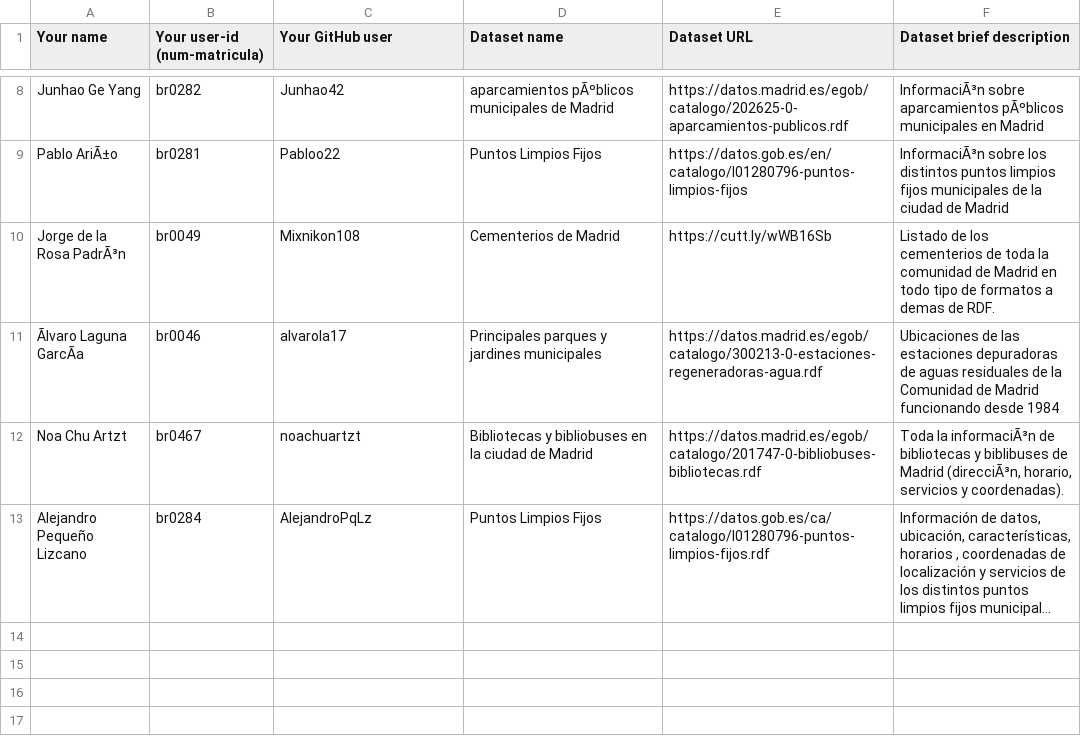
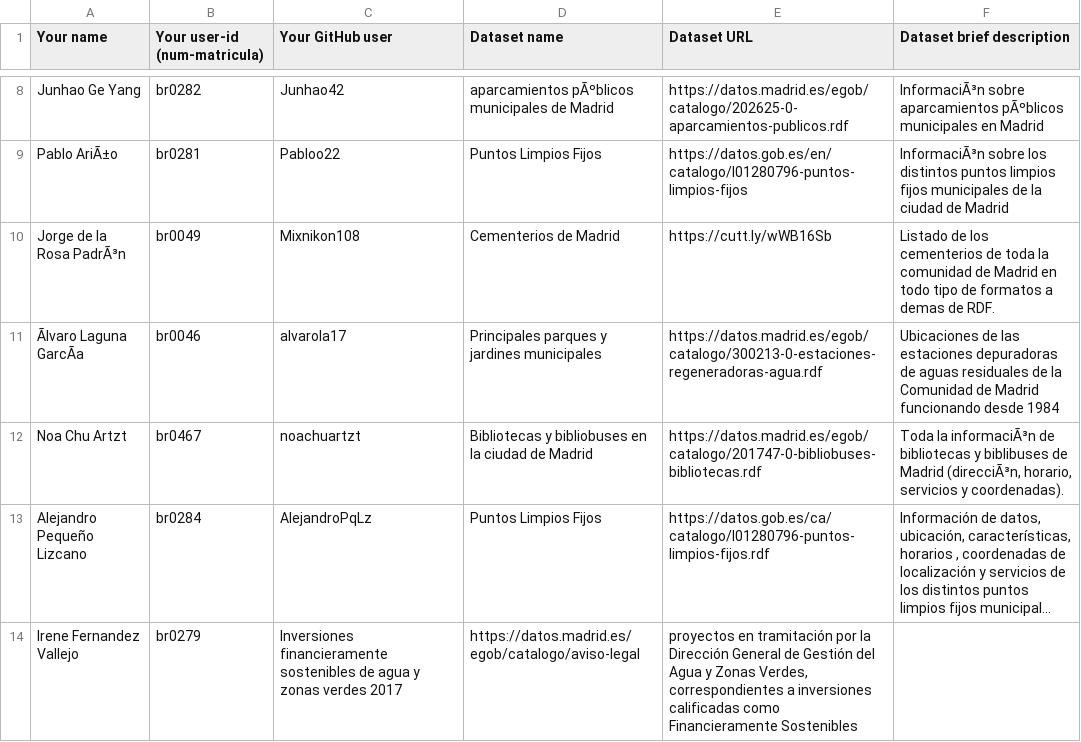
Before and after one commit to pablohfdez/LinkedData2021-2022, a CSV file: Assignment1/DatasetDescriptions.csv, drawn as a sheet; only a part is shown, gaps mark what is left out; long unchanged cells end in …; the diff names each change by its address in the sheet, - before the commit and + after, or states it on an @@ line.

Commit message:
Update DatasetDescriptions.csv

```diff
--- a/Assignment1/DatasetDescriptions.csv
+++ b/Assignment1/DatasetDescriptions.csv
+row 14: Irene Fernandez Vallejo | br0279 | Inversiones financieramente sostenibles de agua y zonas verdes 2017 | https://datos.madrid.es/egob/catalogo/aviso-legal | proyectos en tramitación por la Dirección General de Gestión del Agua y Zonas Verdes, correspondientes a inversiones calificadas como Financieramente Sostenibles
```
